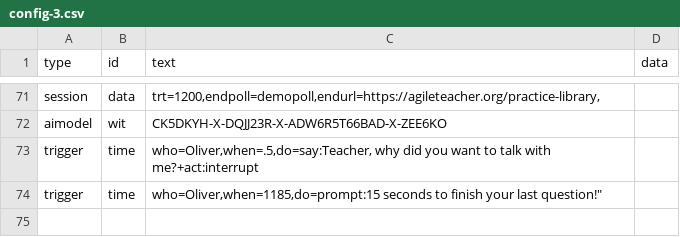
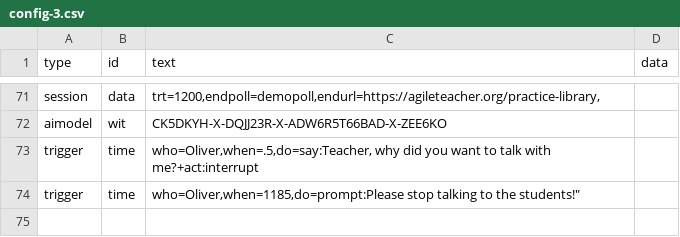
Before and after one commit to bferster/liza, a CSV file: data/config-3.csv, drawn as a sheet; only a part is shown, gaps mark what is left out; the diff covers the shown part only.

```diff
--- a/data/config-3.csv
+++ b/data/config-3.csv
@@ -73,3 +73,3 @@ aimodel,wit,"CK5DKYH-X-DQJJ23R-X-ADW6R5T66BAD-X-ZEE6KO",
 trigger,time,"who=Oliver,when=.5,do=say:Teacher, why did you want to talk with me?+act:interrupt"
-trigger,time,"who=Oliver,when=1185,"do=prompt:15 seconds to finish your last question!"
+trigger,time,"who=Oliver,when=1185,"do=prompt:Please stop talking to the students!"
 
```
Also changed, not shown: 1 edited cell elsewhere in this file, data/config-22.csv, data/config-32.csv, 7 other files.
